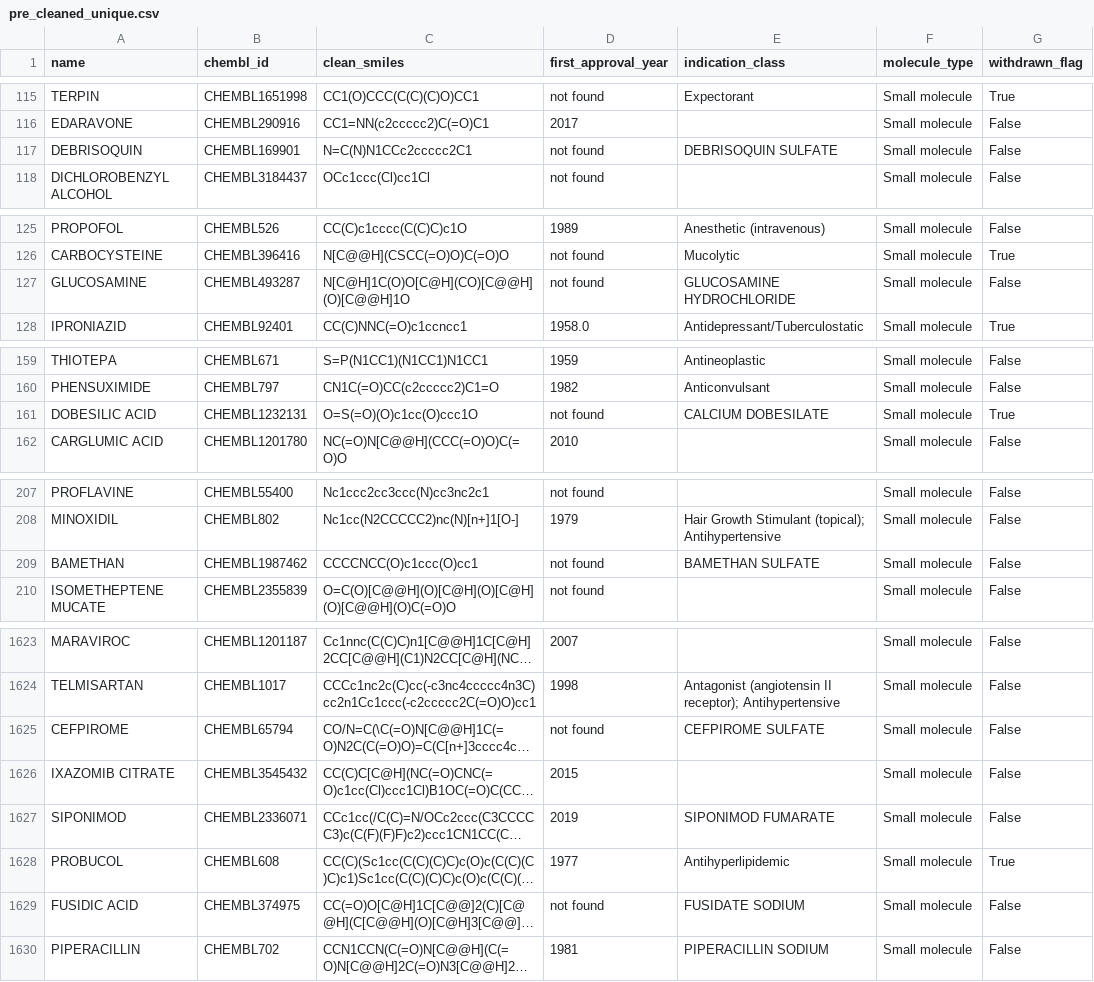
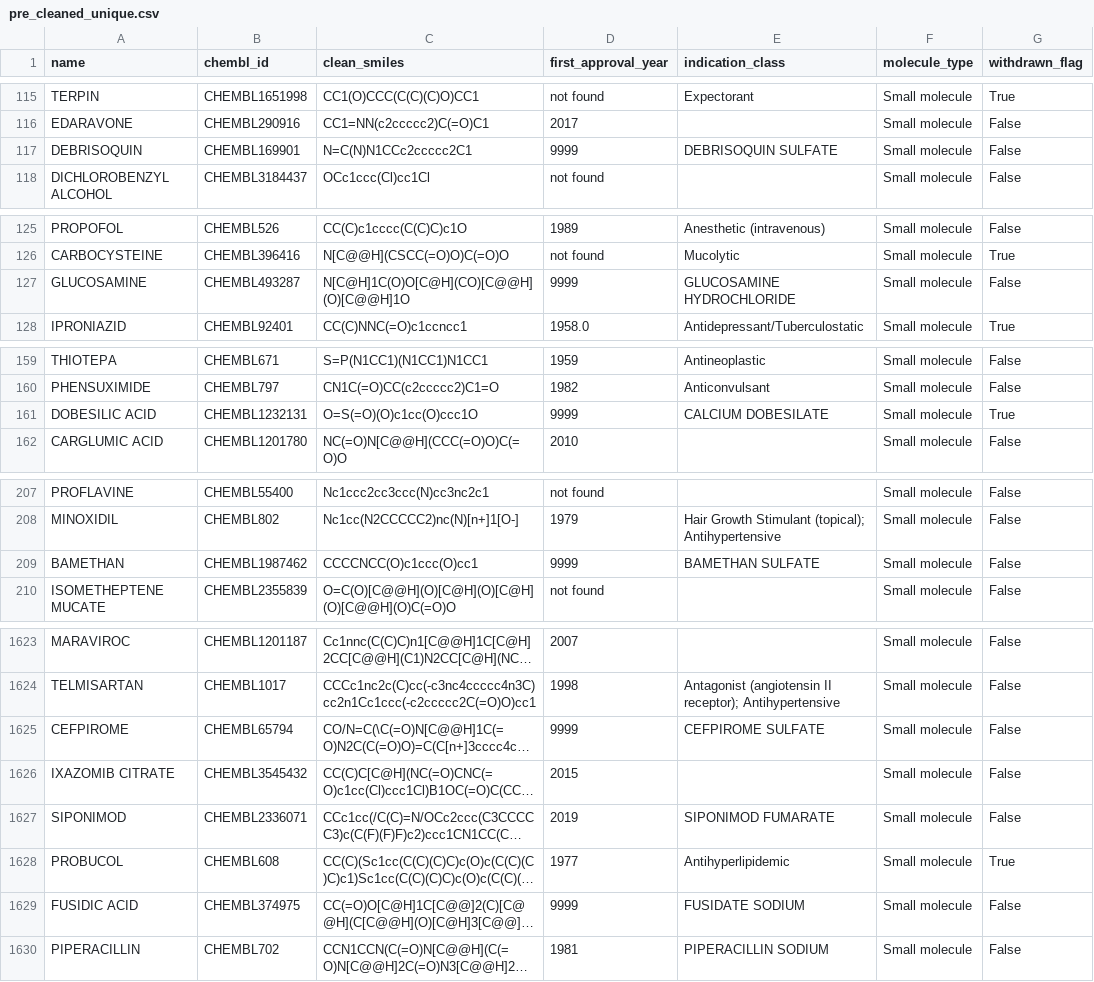
Before and after one commit to arturcgs/masters-project, a CSV file: main_project/data/pre_cleaned_datasets/pre_cleaned_unique.csv, drawn as a sheet; only a part is shown, gaps mark what is left out; long unchanged cells end in …; the diff covers the shown part only; the diff names each change by its address in the sheet, - before the commit and + after, or states it on an @@ line.

```diff
--- a/main_project/data/pre_cleaned_datasets/pre_cleaned_unique.csv
+++ b/main_project/data/pre_cleaned_datasets/pre_cleaned_unique.csv
-D117 (first_approval_year): not found
+D117 (first_approval_year): 9999
-D127 (first_approval_year): not found
+D127 (first_approval_year): 9999
-D161 (first_approval_year): not found
+D161 (first_approval_year): 9999
-D209 (first_approval_year): not found
+D209 (first_approval_year): 9999
-D1625 (first_approval_year): not found
+D1625 (first_approval_year): 9999
-D1629 (first_approval_year): not found
+D1629 (first_approval_year): 9999
```
Also changed, not shown: 63 edited cells elsewhere in this file, 5 other files.
